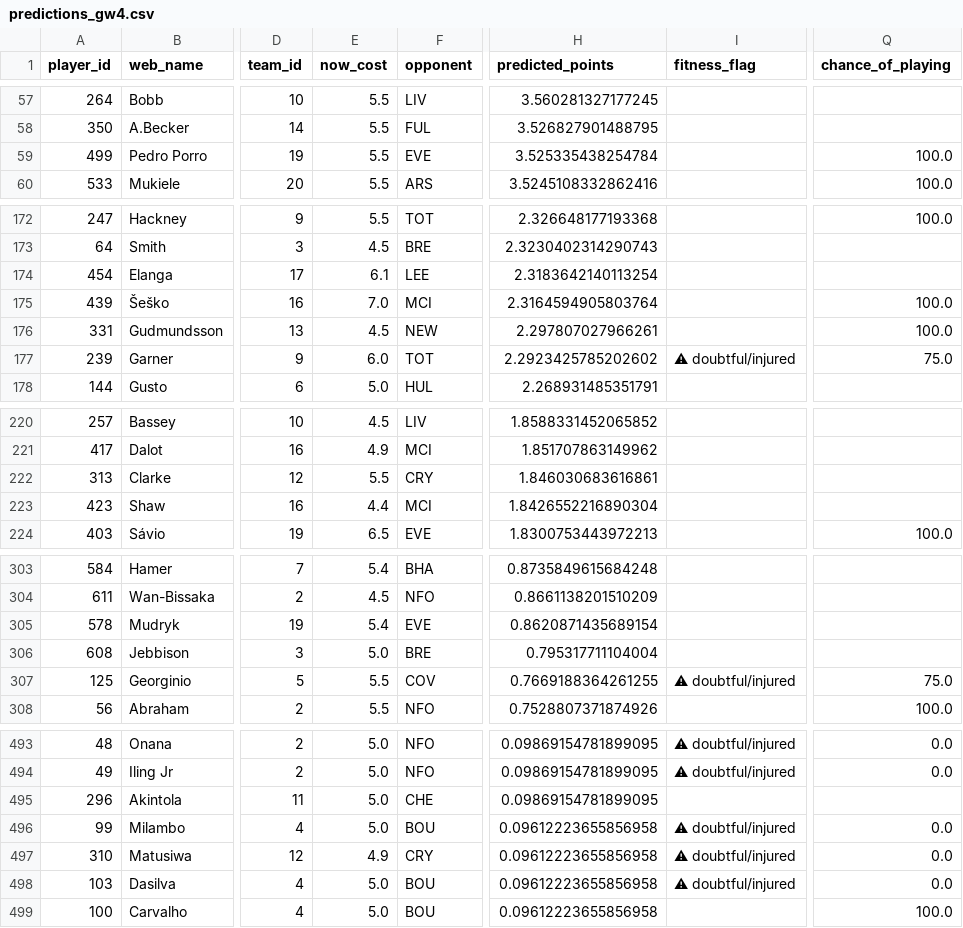
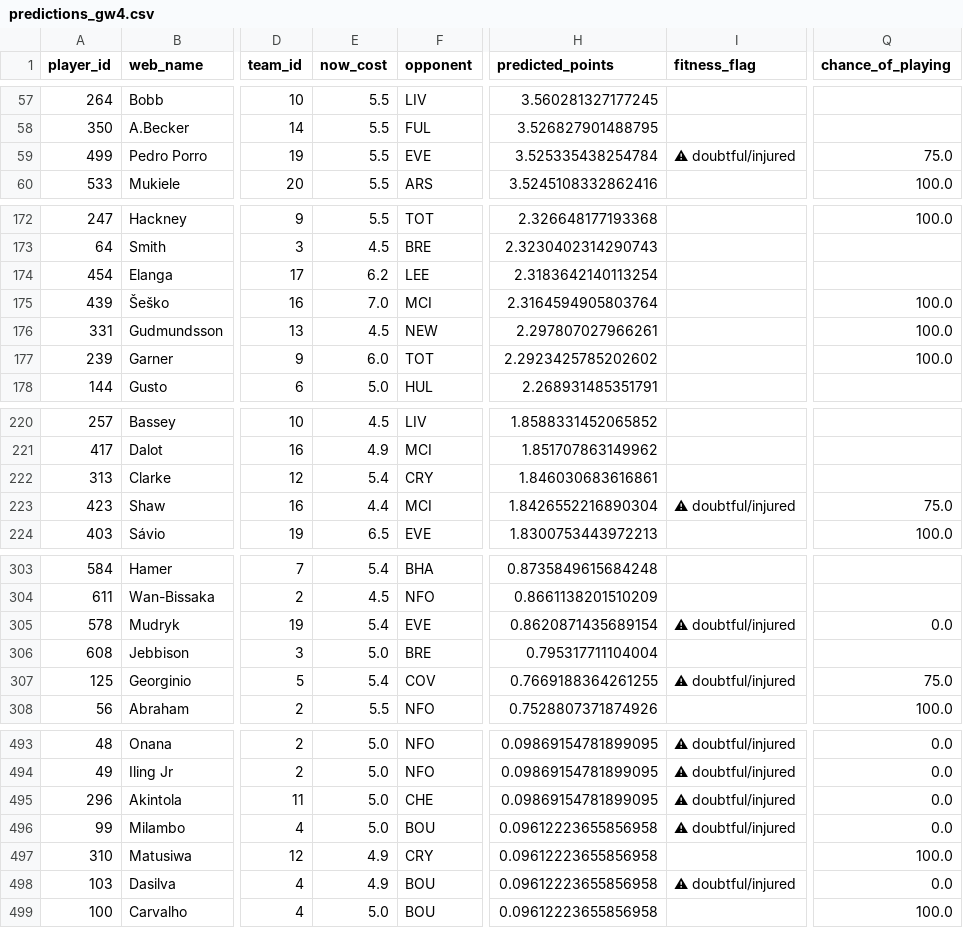
Before and after one commit to Visino2/fpl-predictor, a CSV file: backend/data/predictions_gw4.csv, drawn as a sheet; only a part is shown, gaps mark what is left out; the diff covers the shown part only; the diff names each change by its address in the sheet, - before the commit and + after, or states it on an @@ line.

```diff
--- a/backend/data/predictions_gw4.csv
+++ b/backend/data/predictions_gw4.csv
-I59 (fitness_flag): (empty)
+I59 (fitness_flag): ⚠ doubtful/injured
-Q59 (chance_of_playing): 100.0
+Q59 (chance_of_playing): 75.0
-E174 (now_cost): 6.1
+E174 (now_cost): 6.2
-I177 (fitness_flag): ⚠ doubtful/injured
+I177 (fitness_flag): (empty)
-Q177 (chance_of_playing): 75.0
+Q177 (chance_of_playing): 100.0
-E222 (now_cost): 5.5
+E222 (now_cost): 5.4
-I223 (fitness_flag): (empty)
+I223 (fitness_flag): ⚠ doubtful/injured
-Q223 (chance_of_playing): (empty)
+Q223 (chance_of_playing): 75.0
-I305 (fitness_flag): (empty)
+I305 (fitness_flag): ⚠ doubtful/injured
-Q305 (chance_of_playing): (empty)
+Q305 (chance_of_playing): 0.0
-E307 (now_cost): 5.5
+E307 (now_cost): 5.4
-I495 (fitness_flag): (empty)
+I495 (fitness_flag): ⚠ doubtful/injured
-Q495 (chance_of_playing): (empty)
+Q495 (chance_of_playing): 0.0
-I497 (fitness_flag): ⚠ doubtful/injured
+I497 (fitness_flag): (empty)
-Q497 (chance_of_playing): 0.0
+Q497 (chance_of_playing): 100.0
-E498 (now_cost): 5.0
+E498 (now_cost): 4.9
```
Also changed, not shown: 38 edited cells elsewhere in this file, 1 other file.
